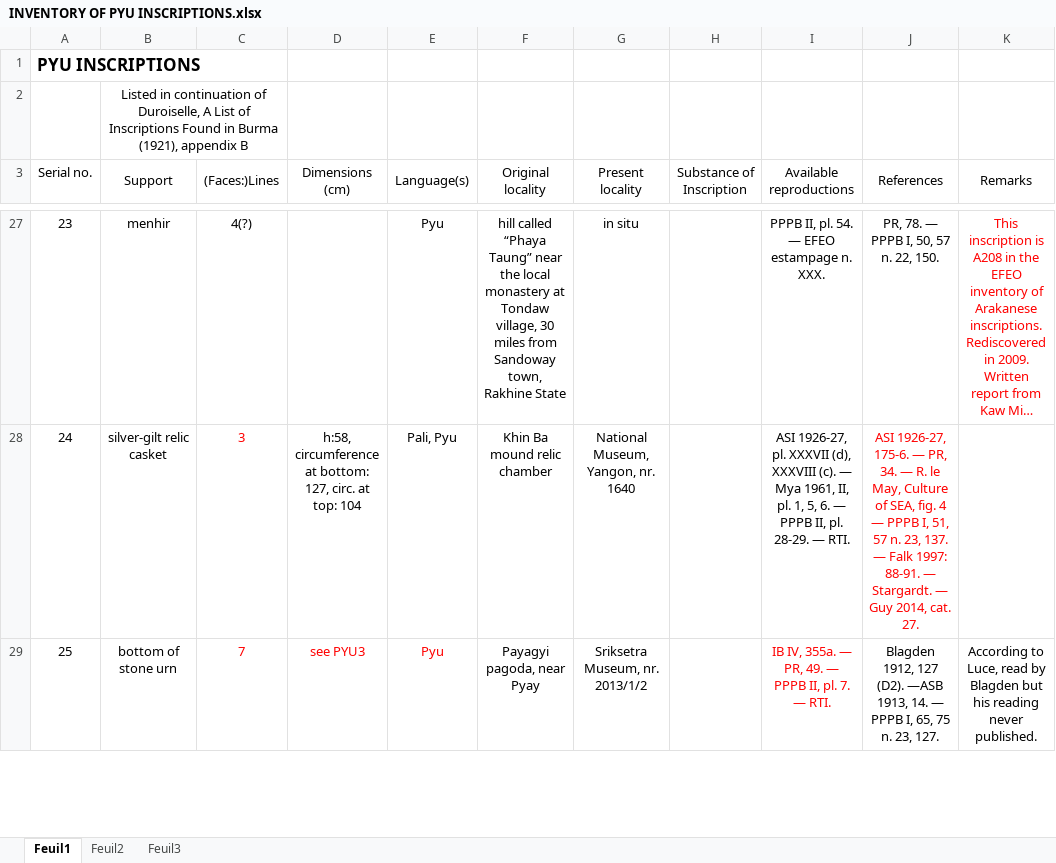
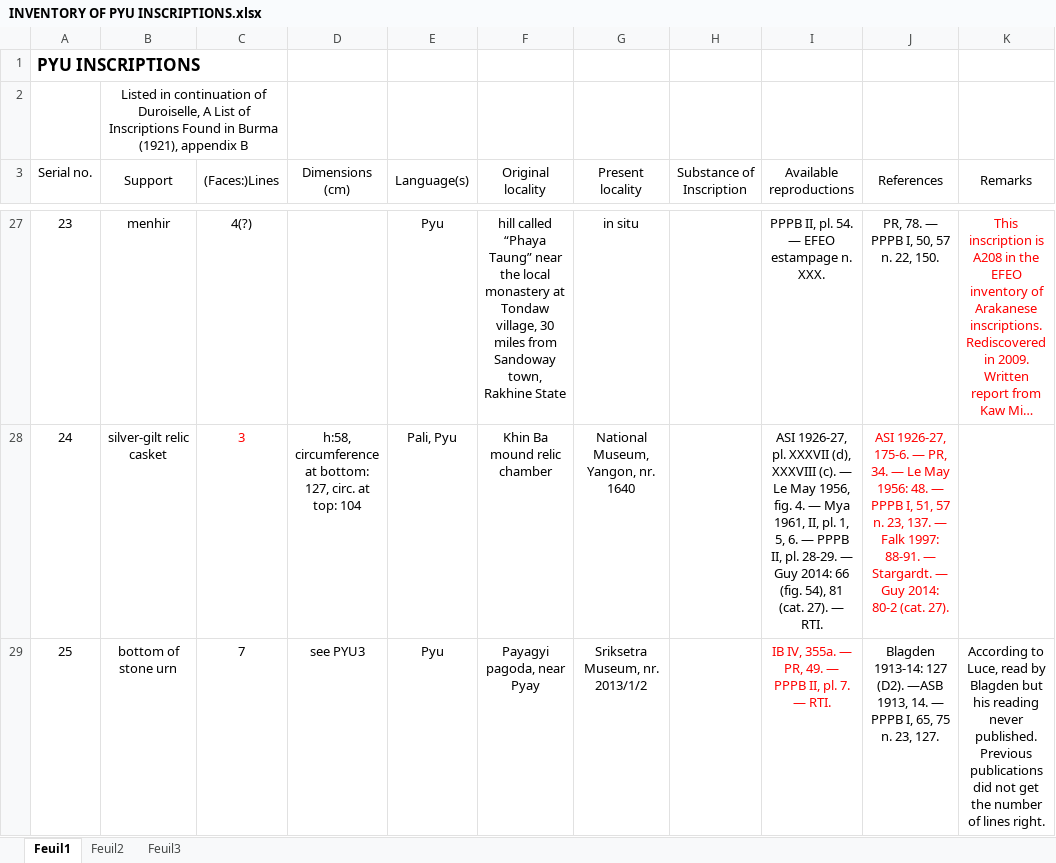
Before and after one commit to LinguList/pyu-inscriptions, an Excel workbook: inventory/INVENTORY OF PYU INSCRIPTIONS.xlsx, sheet Feuil1, drawn as a sheet; only a part is shown, gaps mark what is left out; long unchanged cells end in …; values as stored, in another font and other column widths than the file's, no borders; the diff covers the shown part only; the diff names each change by its address in the sheet, - before the commit and + after, or states it on an @@ line.

```diff
--- a/inventory/INVENTORY OF PYU INSCRIPTIONS.xlsx (sheet Feuil1)
+++ b/inventory/INVENTORY OF PYU INSCRIPTIONS.xlsx (sheet Feuil1)
-I28 (Available reproductions): …(c). — Mya 1961, II, pl. 1, 5, 6. — PPPB II, pl. 28-29. — RTI.
+I28 (Available reproductions): …(c). — Le May 1956, fig. 4. — Mya 1961, II, pl. 1, 5, 6. — PPPB II, pl. 28-29. — Guy 2014: 66 (fig. 54), 81 (cat. 27). — RTI.
-J28 (References): …34. — R. le May, Culture of SEA, fig. 4 — PPPB I, 51, 57 n. 23, 137. — Falk 1997: 88-91. — Stargardt. — Guy 2014, cat. 27.
+J28 (References): …34. — Le May 1956: 48. — PPPB I, 51, 57 n. 23, 137. — Falk 1997: 88-91. — Stargardt. — Guy 2014: 80-2 (cat. 27).
-C29:E29 text colour: #FF0000
+C29:E29 text colour: black
-J29 (References): Blagden 1912, 127 (D2).…
+J29 (References): Blagden 1913-14: 127 (D2).…
-K29 (Remarks): …never published.
+K29 (Remarks): …never published. Previous publications did not get the number of lines right.
```
Also changed, not shown: 1 added row, 2 removed rows, 31 edited cells and cell formats elsewhere in this sheet, 2 other files.
